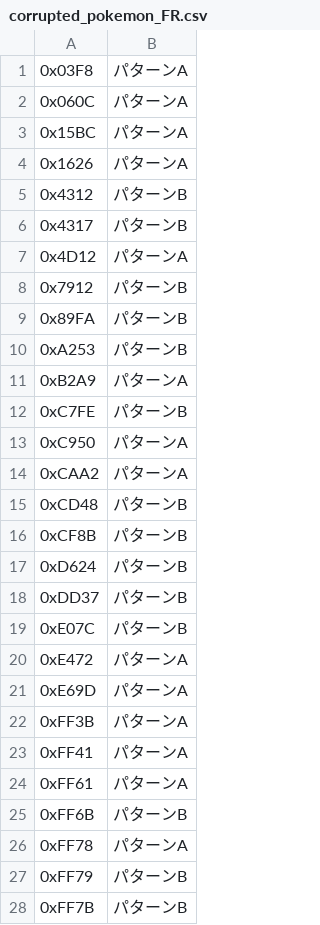
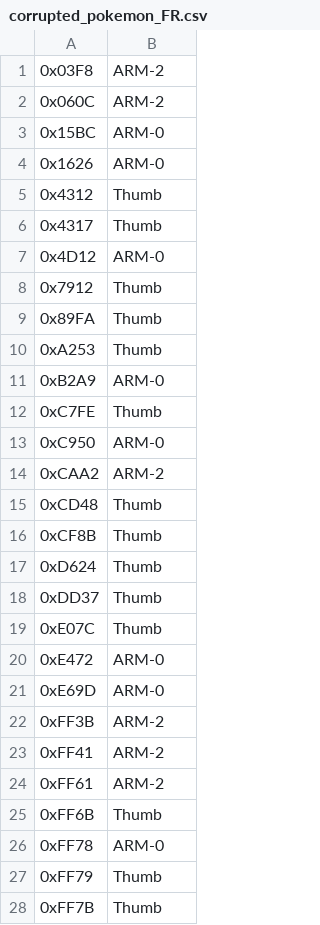
Before and after one commit to miririi6/FRLG-Starter-Manip-for-ACE_JP, a CSV file: Gen3 Starter Manip for ACE/corrupted_pokemon_FR.csv, drawn as a sheet; only a part is shown; the diff covers the shown part only.

```diff
--- a/Gen3 Starter Manip for ACE/corrupted_pokemon_FR.csv
+++ b/Gen3 Starter Manip for ACE/corrupted_pokemon_FR.csv
@@ -1,28 +1,28 @@
-0x03F8,パターンA
-0x060C,パターンA
-0x15BC,パターンA
-0x1626,パターンA
-0x4312,パターンB
-0x4317,パターンB
-0x4D12,パターンA
-0x7912,パターンB
-0x89FA,パターンB
-0xA253,パターンB
-0xB2A9,パターンA
-0xC7FE,パターンB
-0xC950,パターンA
-0xCAA2,パターンA
-0xCD48,パターンB
-0xCF8B,パターンB
-0xD624,パターンB
-0xDD37,パターンB
-0xE07C,パターンB
-0xE472,パターンA
-0xE69D,パターンA
-0xFF3B,パターンA
-0xFF41,パターンA
-0xFF61,パターンA
-0xFF6B,パターンB
-0xFF78,パターンA
-0xFF79,パターンB
-0xFF7B,パターンB
+0x03F8,ARM-2
+0x060C,ARM-2
+0x15BC,ARM-0
+0x1626,ARM-0
+0x4312,Thumb
+0x4317,Thumb
+0x4D12,ARM-0
+0x7912,Thumb
+0x89FA,Thumb
+0xA253,Thumb
+0xB2A9,ARM-0
+0xC7FE,Thumb
+0xC950,ARM-0
+0xCAA2,ARM-2
+0xCD48,Thumb
+0xCF8B,Thumb
+0xD624,Thumb
+0xDD37,Thumb
+0xE07C,Thumb
+0xE472,ARM-0
+0xE69D,ARM-0
+0xFF3B,ARM-2
+0xFF41,ARM-2
+0xFF61,ARM-2
+0xFF6B,Thumb
+0xFF78,ARM-0
+0xFF79,Thumb
+0xFF7B,Thumb
```
Also changed, not shown: 26 edited cells elsewhere in this file, Gen3 Starter Manip for ACE/corrupted_pokemon_LG.csv, Gen3 Starter Manip for ACE/poke_words.csv, 21 other files.
